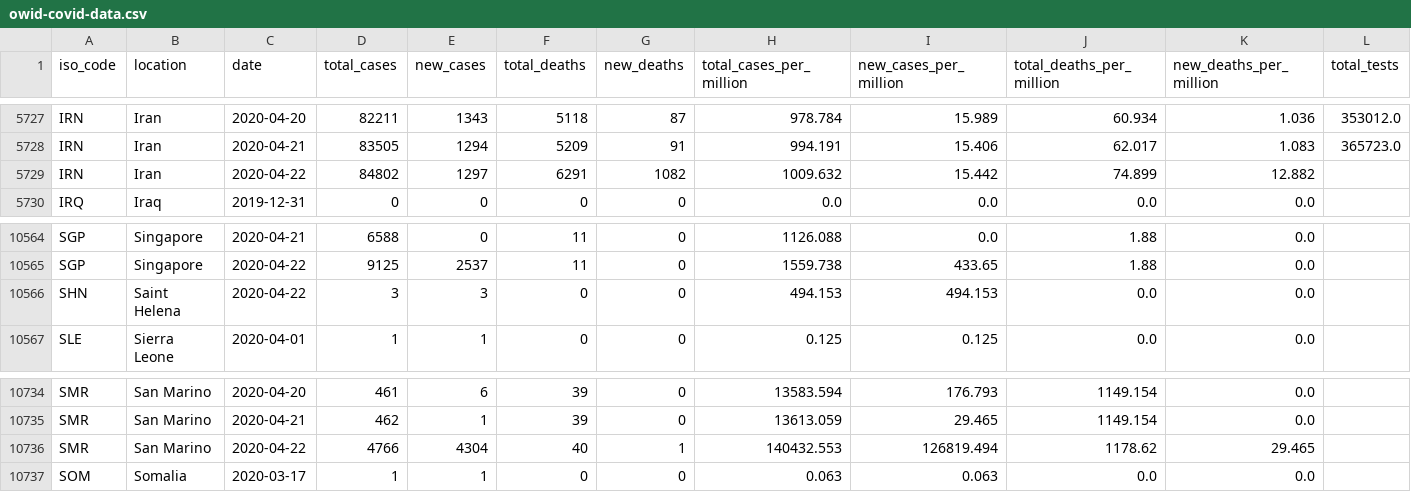
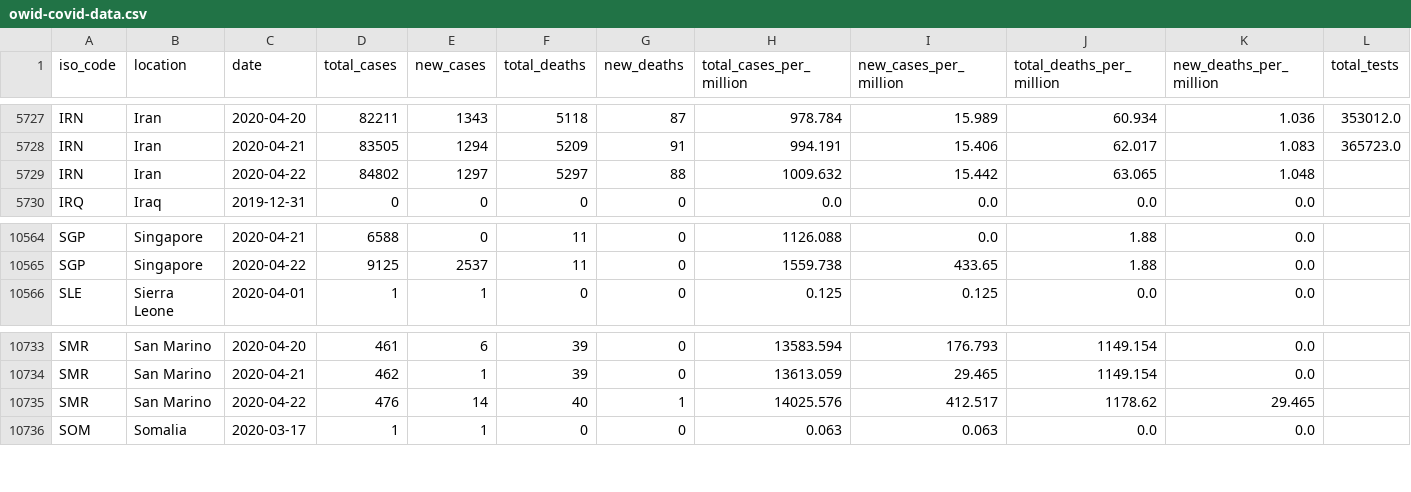
Before and after one commit to hjstein/covid-19-data, a CSV file: public/data/owid-covid-data.csv, drawn as a sheet; only a part is shown, gaps mark what is left out; removed rows and columns are numbered as before the commit, all else as after; rows hold the shown columns only; the diff names each change by its address in the sheet, - before the commit and + after, or states it on an @@ line.

```diff
--- a/public/data/owid-covid-data.csv
+++ b/public/data/owid-covid-data.csv
-F5729 (total_deaths): 6291
+F5729 (total_deaths): 5297
-G5729 (new_deaths): 1082
+G5729 (new_deaths): 88
-J5729 (total_deaths_per_million): 74.899
+J5729 (total_deaths_per_million): 63.065
-K5729 (new_deaths_per_million): 12.882
+K5729 (new_deaths_per_million): 1.048
-row 10566: SHN | Saint Helena | 2020-04-22 | 3 | 3 | 0 | 0 | 494.153 | 494.153 | 0.0 | 0.0
-D10735 (total_cases): 4766
+D10735 (total_cases): 476
-E10735 (new_cases): 4304
+E10735 (new_cases): 14
-H10735 (total_cases_per_million): 140432.553
+H10735 (total_cases_per_million): 14025.576
-I10735 (new_cases_per_million): 126819.494
+I10735 (new_cases_per_million): 412.517
```
Also changed, not shown: public/data/ecdc/full_data.csv, public/data/ecdc/locations.csv, 12 other files.
